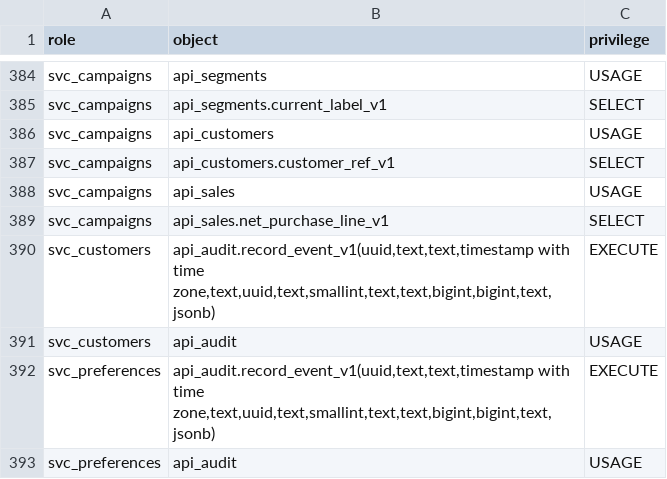
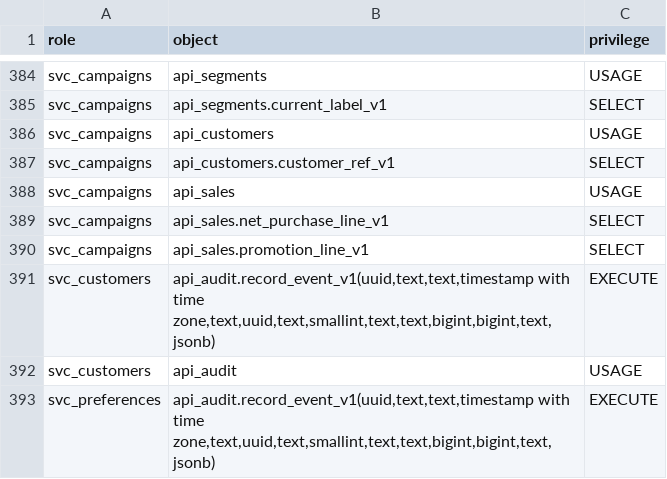
Before and after one commit to Equipo-03-Proyecto10/retail-segmentation, a CSV file: contracts/db/grants.csv, drawn as a sheet; only a part is shown, gaps mark what is left out; the shorter side is filled out with more unchanged rows; the diff names each change by its address in the sheet, - before the commit and + after, or states it on an @@ line.

Commit message:
feat(database): publish promotion line spending inputs (#1048)
Adds api_sales.promotion_line_v1 in the sales boundary: one row per
phone-sale line whose promotion granted a positive discount, with the
sale-time list price, the charged price and the units left after
reversals, read through public.net_sale_line. campaigns reads it with
SELECT only, as its contract document states.

```diff
--- a/contracts/db/grants.csv
+++ b/contracts/db/grants.csv
+row 390: svc_campaigns | api_sales.promotion_line_v1 | SELECT
```
Also changed, not shown: 1 other file.
